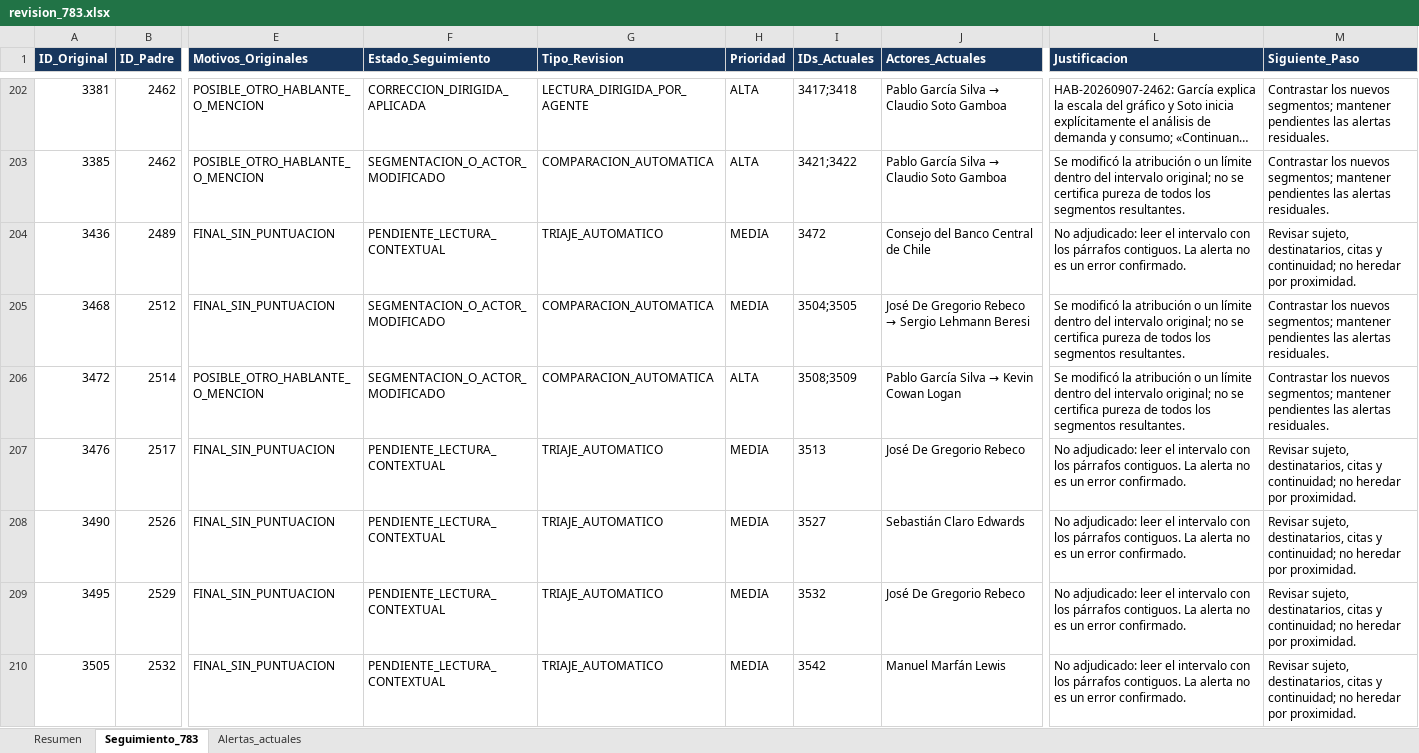
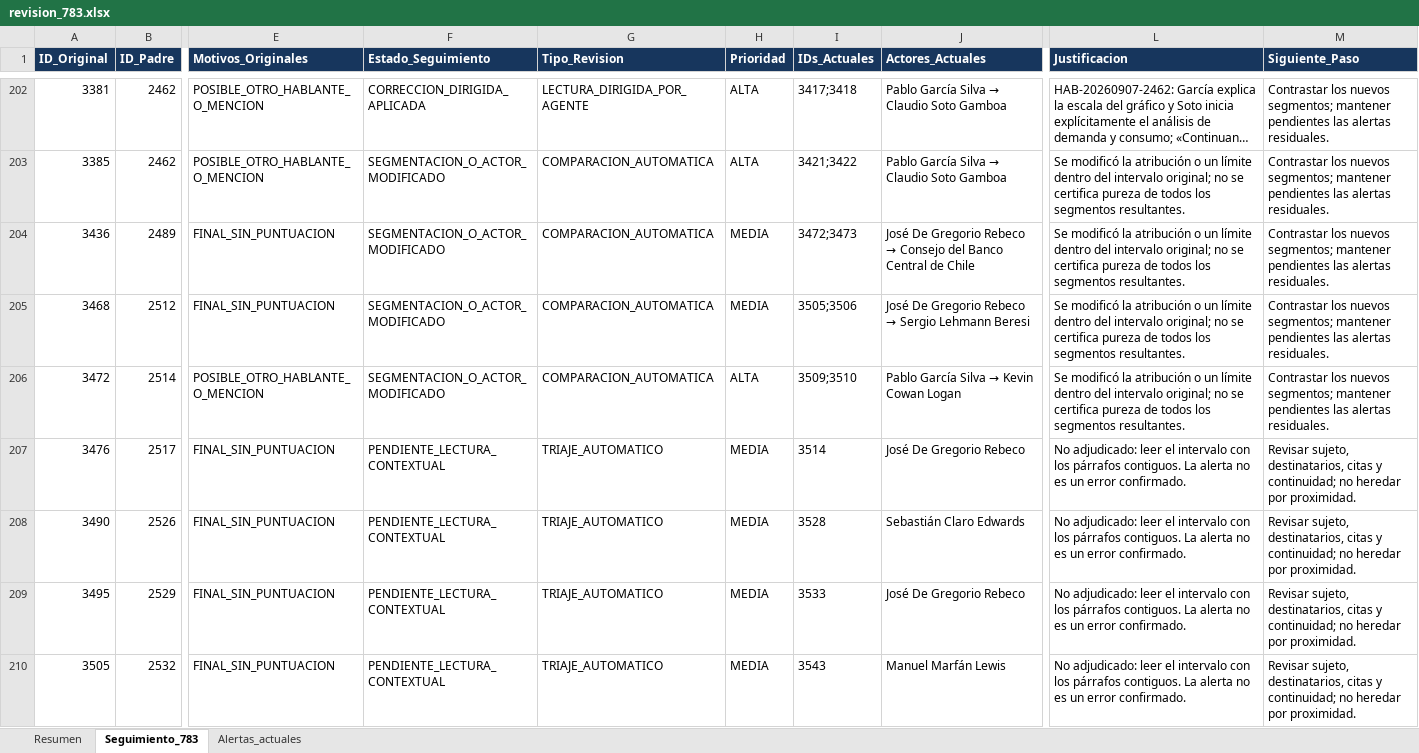
Before and after one commit to joako0o/nlm_proyect, an Excel workbook: data/processed/revision_783.xlsx, sheet Seguimiento_783, drawn as a sheet; only a part is shown, gaps mark what is left out; long unchanged cells end in …; values as stored, in another font and other column widths than the file's, no borders; the diff covers the shown part only; the diff names each change by its address in the sheet, - before the commit and + after, or states it on an @@ line.

```diff
--- a/data/processed/revision_783.xlsx (sheet Seguimiento_783)
+++ b/data/processed/revision_783.xlsx (sheet Seguimiento_783)
-F204 (Estado_Seguimiento): PENDIENTE_LECTURA_CONTEXTUAL
+F204 (Estado_Seguimiento): SEGMENTACION_O_ACTOR_MODIFICADO
-G204 (Tipo_Revision): TRIAJE_AUTOMATICO
+G204 (Tipo_Revision): COMPARACION_AUTOMATICA
-I204 (IDs_Actuales): 3472
+I204 (IDs_Actuales): 3472;3473
@@ J204 (Actores_Actuales): Consejo del… → José De Gregorio Rebeco → Consejo del… @@
-L204 (Justificacion): No adjudicado: leer el intervalo con los párrafos contiguos. La alerta no es un error confirmado.
+L204 (Justificacion): Se modificó la atribución o un límite dentro del intervalo original; no se certifica pureza de todos los segmentos resultantes.
-M204 (Siguiente_Paso): Revisar sujeto, destinatarios, citas y continuidad; no heredar por proximidad.
+M204 (Siguiente_Paso): Contrastar los nuevos segmentos; mantener pendientes las alertas residuales.
-I205 (IDs_Actuales): 3504;3505
+I205 (IDs_Actuales): 3505;3506
-I206 (IDs_Actuales): 3508;3509
+I206 (IDs_Actuales): 3509;3510
-I207 (IDs_Actuales): 3513
+I207 (IDs_Actuales): 3514
-I208 (IDs_Actuales): 3527
+I208 (IDs_Actuales): 3528
-I209 (IDs_Actuales): 3532
+I209 (IDs_Actuales): 3533
-I210 (IDs_Actuales): 3542
+I210 (IDs_Actuales): 3543
```
Also changed, not shown: 628 edited cells elsewhere in this sheet, sheet Alertas_actuales, sheet Resumen, 24 other files.
